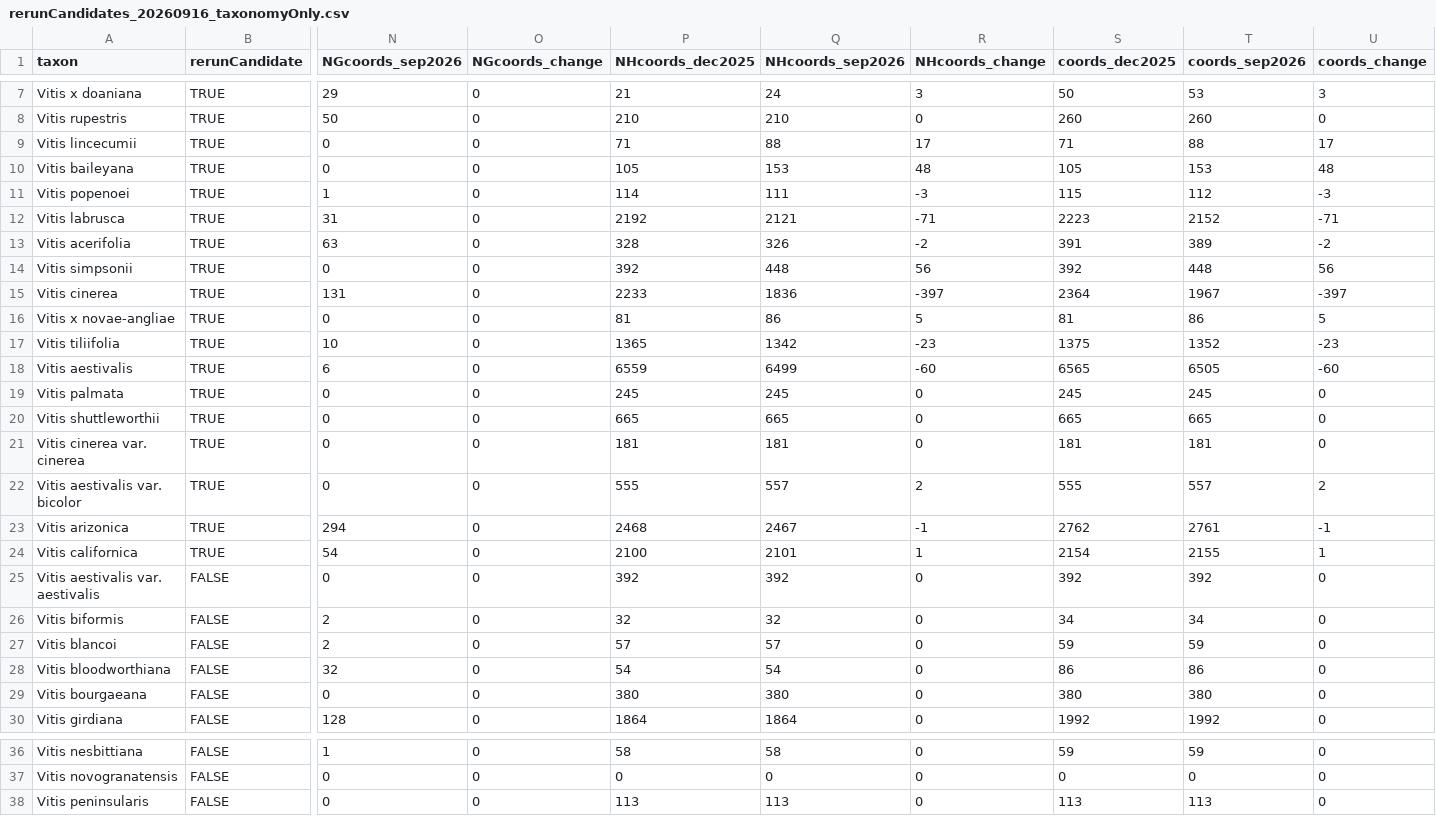
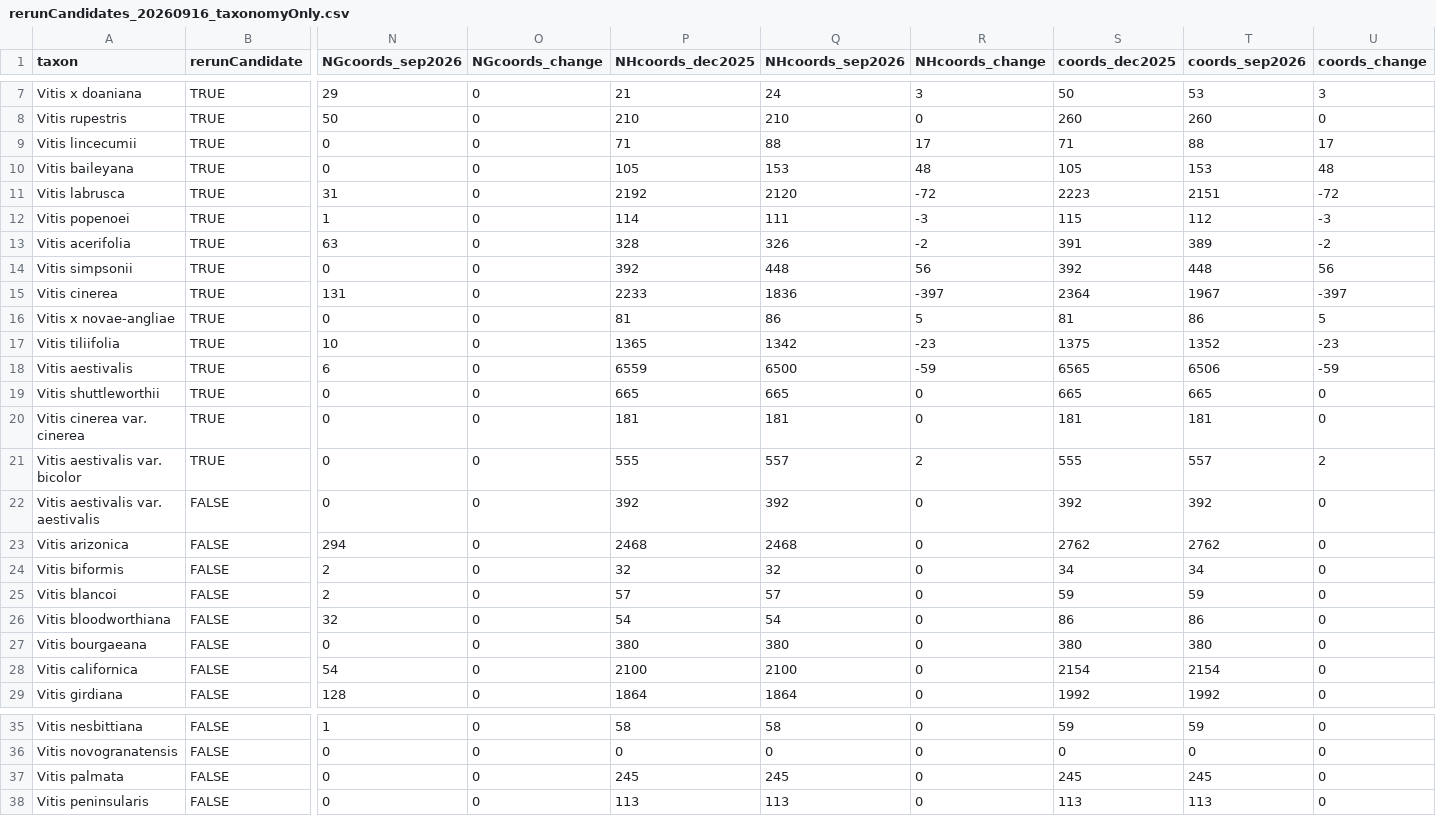
Before and after one commit to dcarver1/cwr_wildgrapes, a CSV file: work2026/rerunCandidates_20260916_taxonomyOnly.csv, drawn as a sheet; only a part is shown, gaps mark what is left out; removed rows and columns are numbered as before the commit, all else as after; rows hold the shown columns only; the diff names each change by its address in the sheet, - before the commit and + after, or states it on an @@ line.

```diff
--- a/work2026/rerunCandidates_20260916_taxonomyOnly.csv
+++ b/work2026/rerunCandidates_20260916_taxonomyOnly.csv
+row 11: Vitis labrusca | TRUE | 31 | 0 | 2192 | 2120 | -72 | 2223 | 2151 | -72
-row 12: Vitis labrusca | TRUE | 31 | 0 | 2192 | 2121 | -71 | 2223 | 2152 | -71
-Q18 (NHcoords_sep2026): 6499
+Q18 (NHcoords_sep2026): 6500
-R18 (NHcoords_change): -60
+R18 (NHcoords_change): -59
-T18 (coords_sep2026): 6505
+T18 (coords_sep2026): 6506
-U18 (coords_change): -60
+U18 (coords_change): -59
-row 19: Vitis palmata | TRUE | 0 | 0 | 245 | 245 | 0 | 245 | 245 | 0
-row 23: Vitis arizonica | TRUE | 294 | 0 | 2468 | 2467 | -1 | 2762 | 2761 | -1
-row 24: Vitis californica | TRUE | 54 | 0 | 2100 | 2101 | 1 | 2154 | 2155 | 1
+row 23: Vitis arizonica | FALSE | 294 | 0 | 2468 | 2468 | 0 | 2762 | 2762 | 0
+row 28: Vitis californica | FALSE | 54 | 0 | 2100 | 2100 | 0 | 2154 | 2154 | 0
+row 37: Vitis palmata | FALSE | 0 | 0 | 245 | 245 | 0 | 245 | 245 | 0
```
Also changed, not shown: work2026/changeInCounts_bySource_20260916.csv, work2026/changeInCounts_bySource_20260916_taxonomyOnly.csv, 12 other files.
